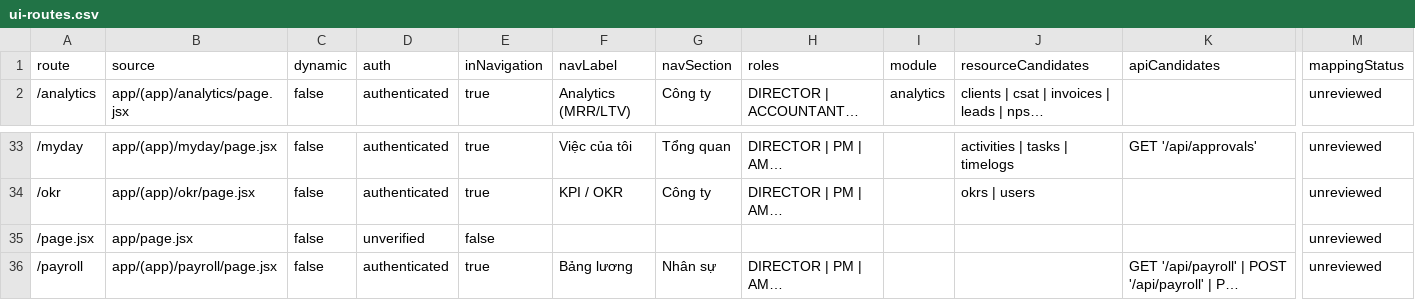
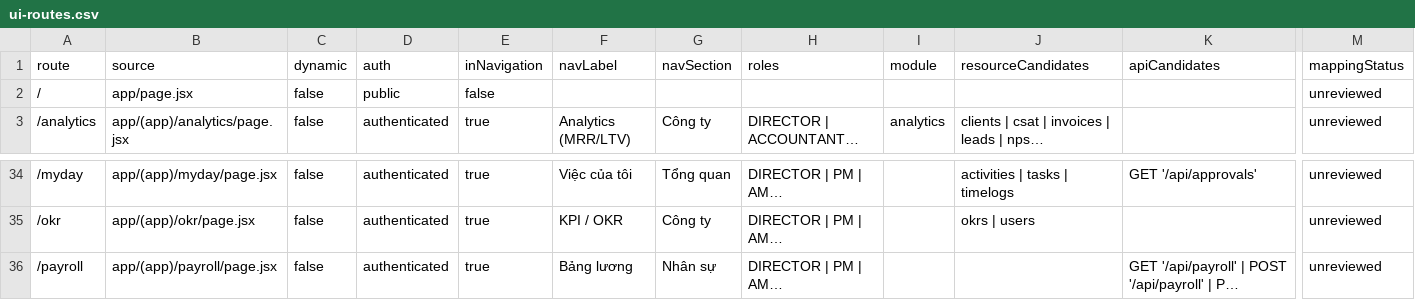
Before and after one commit to leozvu/repositoryrealms, a CSV file: qa/ui-inventory/ui-routes.csv, drawn as a sheet; only a part is shown, gaps mark what is left out; long unchanged cells end in …; removed rows and columns are numbered as before the commit, all else as after; rows hold the shown columns only; the diff names each change by its address in the sheet, - before the commit and + after, or states it on an @@ line.

```diff
--- a/qa/ui-inventory/ui-routes.csv
+++ b/qa/ui-inventory/ui-routes.csv
+row 2: / | app/page.jsx | false | public | false |  |  |  |  |  |  | unreviewed
-row 35: /page.jsx | app/page.jsx | false | unverified | false |  |  |  |  |  |  | unreviewed
```
Also changed, not shown: qa/ui-action-map/action-map.csv, qa/ui-action-map/delegated-bindings.csv, 51 other files.
